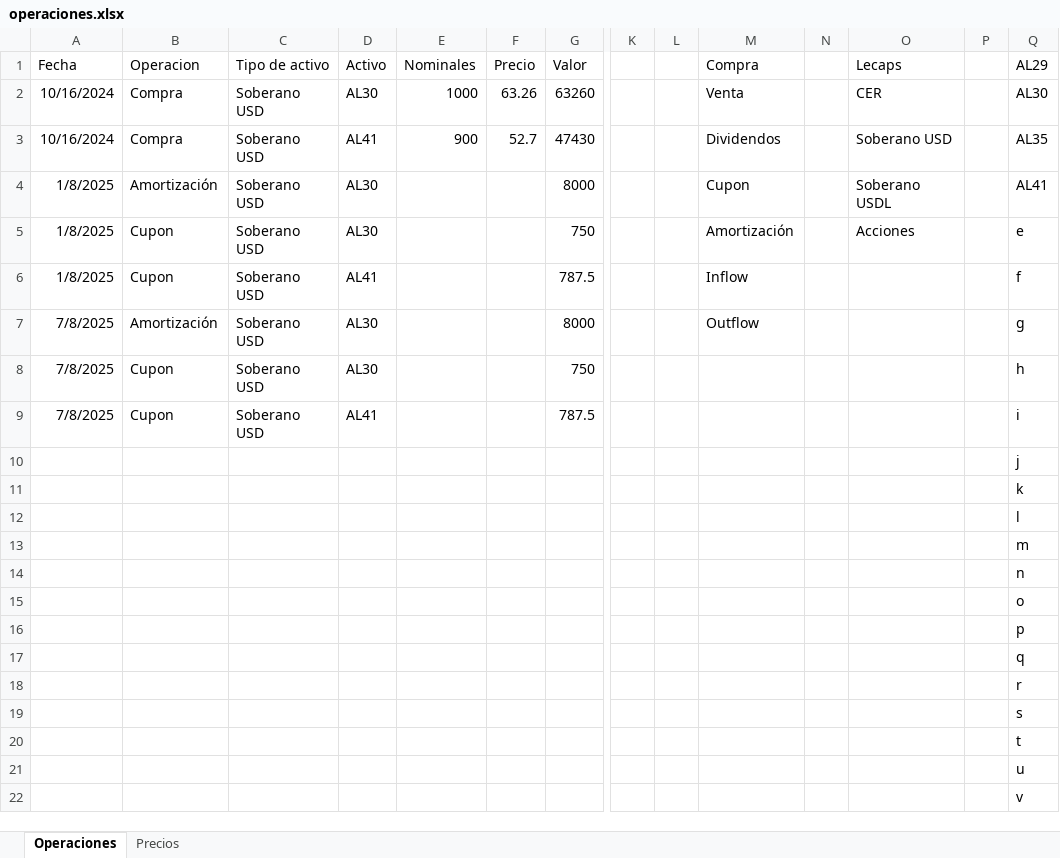
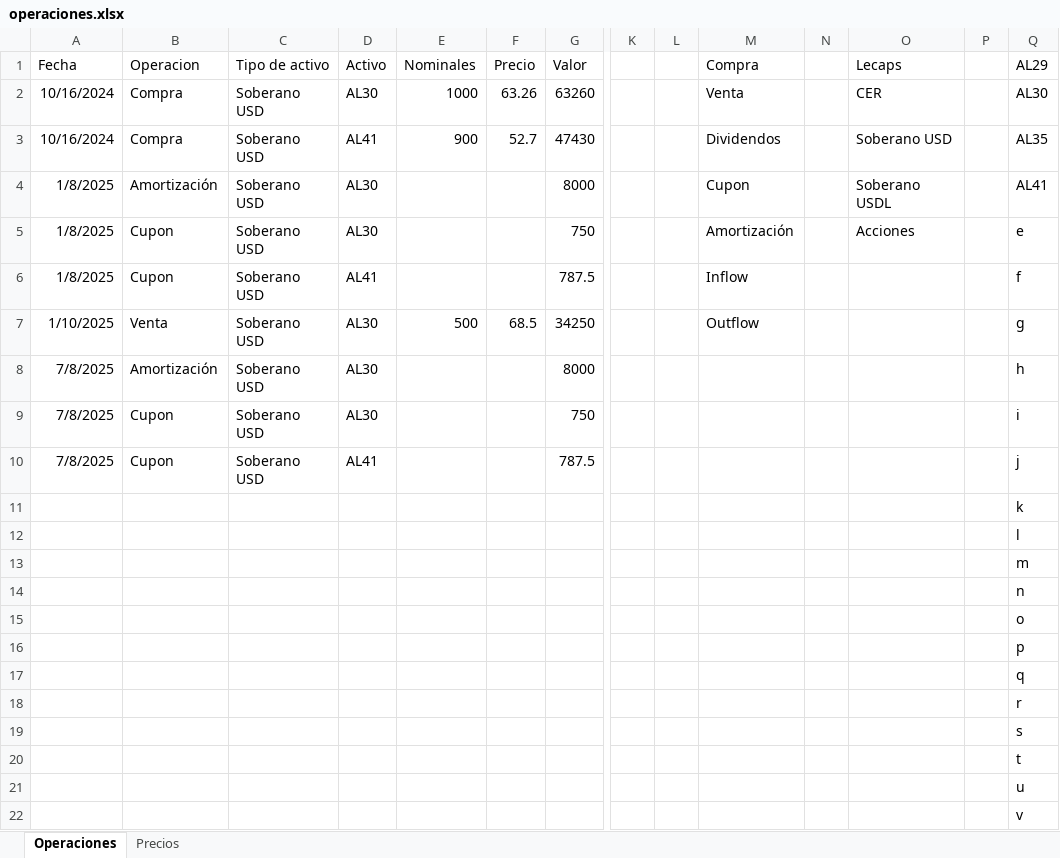
Before and after one commit to santyago-pixel/portfolio-analyzer, an Excel workbook: operaciones.xlsx, sheet Operaciones, drawn as a sheet; only a part is shown, gaps mark what is left out; values as stored, in another font and other column widths than the file's, no borders; removed rows and columns are numbered as before the commit, all else as after; rows hold the shown columns only; the diff names each change by its address in the sheet, - before the commit and + after, or states it on an @@ line.

Commit message:
Update operaciones.xlsx

```diff
--- a/operaciones.xlsx (sheet Operaciones)
+++ b/operaciones.xlsx (sheet Operaciones)
+row 7: 1/10/2025 | Venta | Soberano USD | AL30 | 500 | 68.5 | 34250 |  |  | Outflow |  |  |  | g
-M8 (Compra): Outflow
+M8 (Compra): (empty)
-Q8 (AL29): g
+Q8 (AL29): h
-Q9 (AL29): h
+Q9 (AL29): i
-Q10 (AL29): i
+Q10 (AL29): j
-row 10:  |  |  |  |  |  |  |  |  |  |  |  |  | j
```
